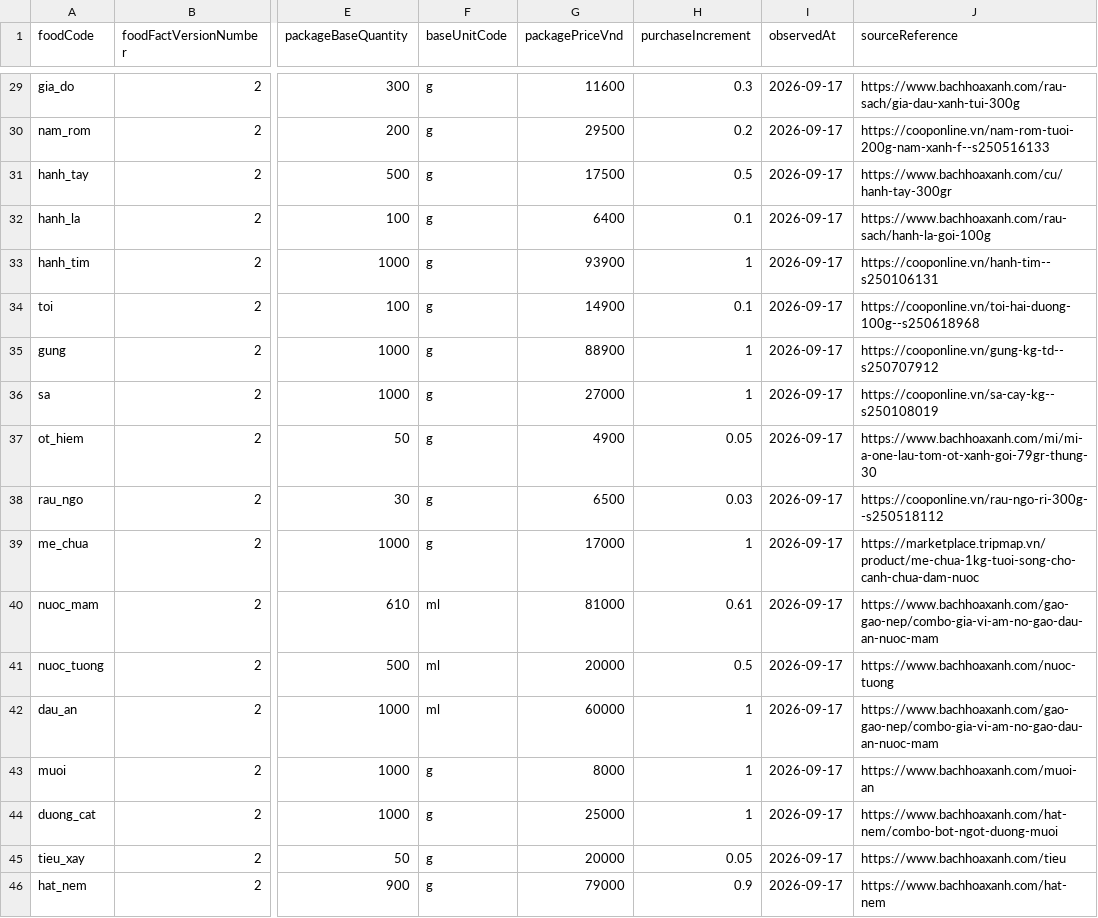
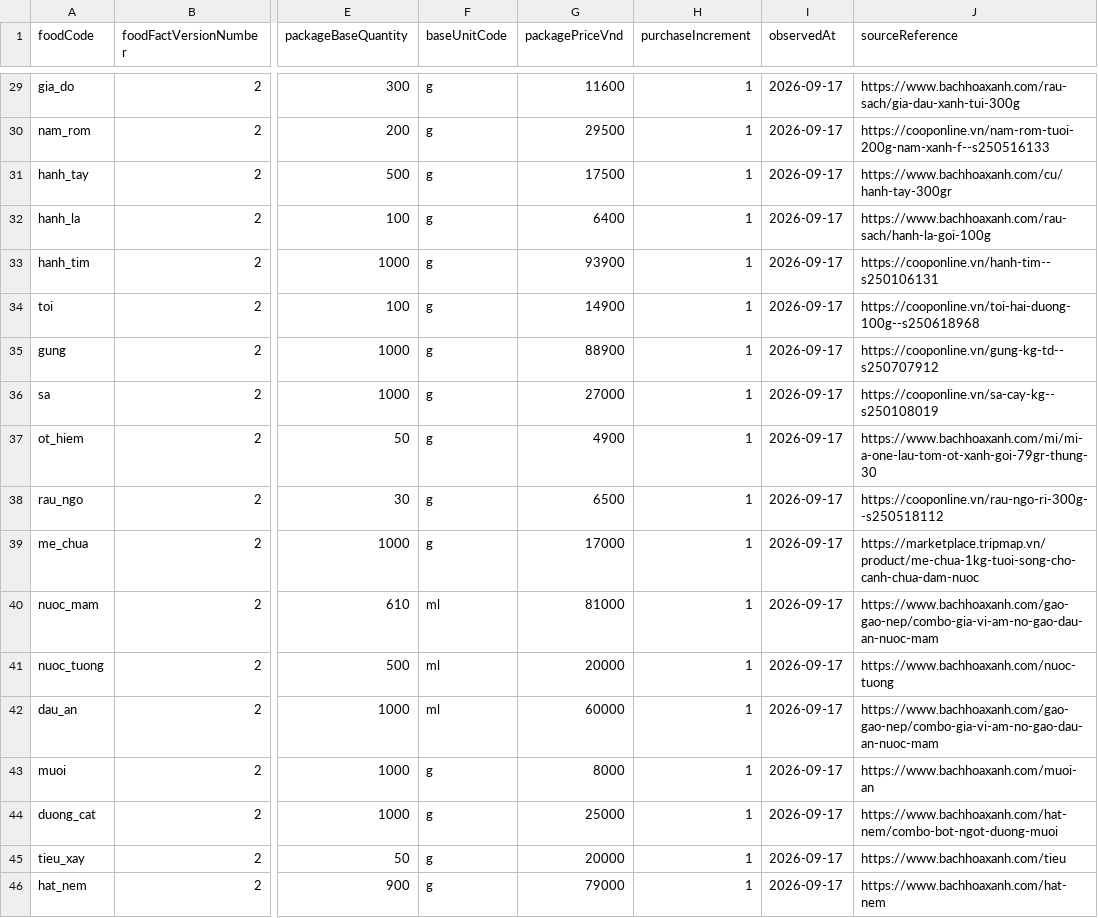
Before and after one commit to giang0110/Bepnha, a CSV file: docs/catalog/staging/prices.csv, drawn as a sheet; only a part is shown, gaps mark what is left out; the diff covers the shown part only; the diff names each change by its address in the sheet, - before the commit and + after, or states it on an @@ line.

```diff
--- a/docs/catalog/staging/prices.csv
+++ b/docs/catalog/staging/prices.csv
-H29 (purchaseIncrement): 0.3
+H29 (purchaseIncrement): 1
-H30 (purchaseIncrement): 0.2
+H30 (purchaseIncrement): 1
-H31 (purchaseIncrement): 0.5
+H31 (purchaseIncrement): 1
-H32 (purchaseIncrement): 0.1
+H32 (purchaseIncrement): 1
-H34 (purchaseIncrement): 0.1
+H34 (purchaseIncrement): 1
-H37 (purchaseIncrement): 0.05
+H37 (purchaseIncrement): 1
-H38 (purchaseIncrement): 0.03
+H38 (purchaseIncrement): 1
-H40 (purchaseIncrement): 0.61
+H40 (purchaseIncrement): 1
-H41 (purchaseIncrement): 0.5
+H41 (purchaseIncrement): 1
-H45 (purchaseIncrement): 0.05
+H45 (purchaseIncrement): 1
-H46 (purchaseIncrement): 0.9
+H46 (purchaseIncrement): 1
```
Also changed, not shown: 12 edited cells elsewhere in this file.
